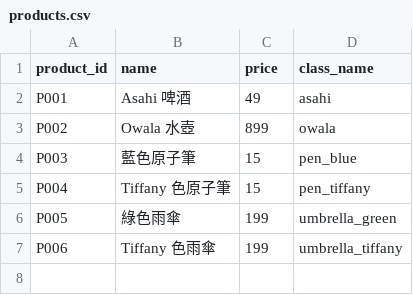
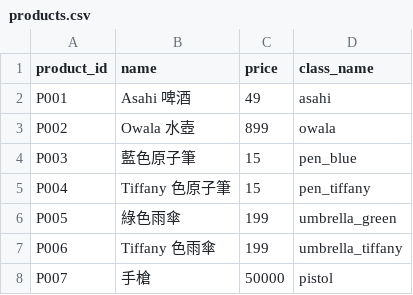
Before and after one commit to Murphy-web23/unmammed-store, a CSV file: src/unmanned_store/data/products.csv, drawn as a sheet; the diff names each change by its address in the sheet, - before the commit and + after, or states it on an @@ line.

```diff
--- a/src/unmanned_store/data/products.csv
+++ b/src/unmanned_store/data/products.csv
+row 8: P007 | 手槍 | 50000 | pistol
```
Also changed, not shown: 16 other files.
